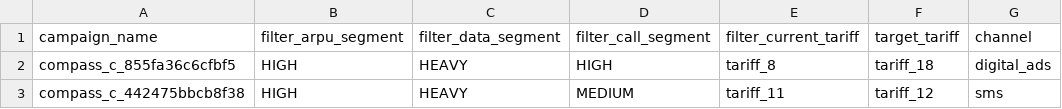
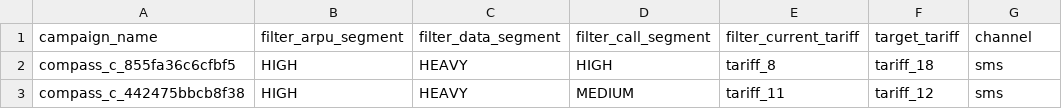
Before and after one commit to BAITC-Hacks/hack-25081c1e-1718, a CSV file: submission.csv, drawn as a sheet.

Commit message:
fix: restrict campaign estimates to measured channels

```diff
--- a/submission.csv
+++ b/submission.csv
@@ -1,3 +1,3 @@
 campaign_name,filter_arpu_segment,filter_data_segment,filter_call_segment,filter_current_tariff,target_tariff,channel
-compass_c_855fa36c6cfbf5,HIGH,HEAVY,HIGH,tariff_8,tariff_18,digital_ads
+compass_c_855fa36c6cfbf5,HIGH,HEAVY,HIGH,tariff_8,tariff_18,sms
 compass_c_442475bbcb8f38,HIGH,HEAVY,MEDIUM,tariff_11,tariff_12,sms
```
Also changed, not shown: 10 other files.
